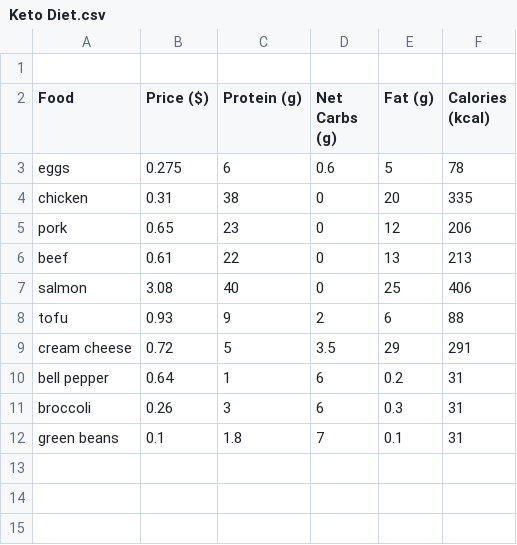
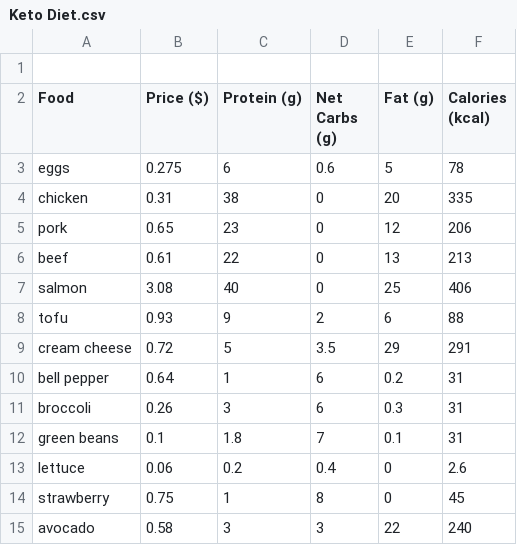
Before and after one commit to aaronglez/Homework-7-Math-150, a CSV file: Keto Diet.csv, drawn as a sheet; the diff names each change by its address in the sheet, - before the commit and + after, or states it on an @@ line.

Commit message:
Update Keto Diet.csv

```diff
--- a/Keto Diet.csv
+++ b/Keto Diet.csv
+row 13: lettuce | 0.06 | 0.2 | 0.4 | 0 | 2.6
+row 14: strawberry | 0.75 | 1 | 8 | 0 | 45
+row 15: avocado | 0.58 | 3 | 3 | 22 | 240
```
